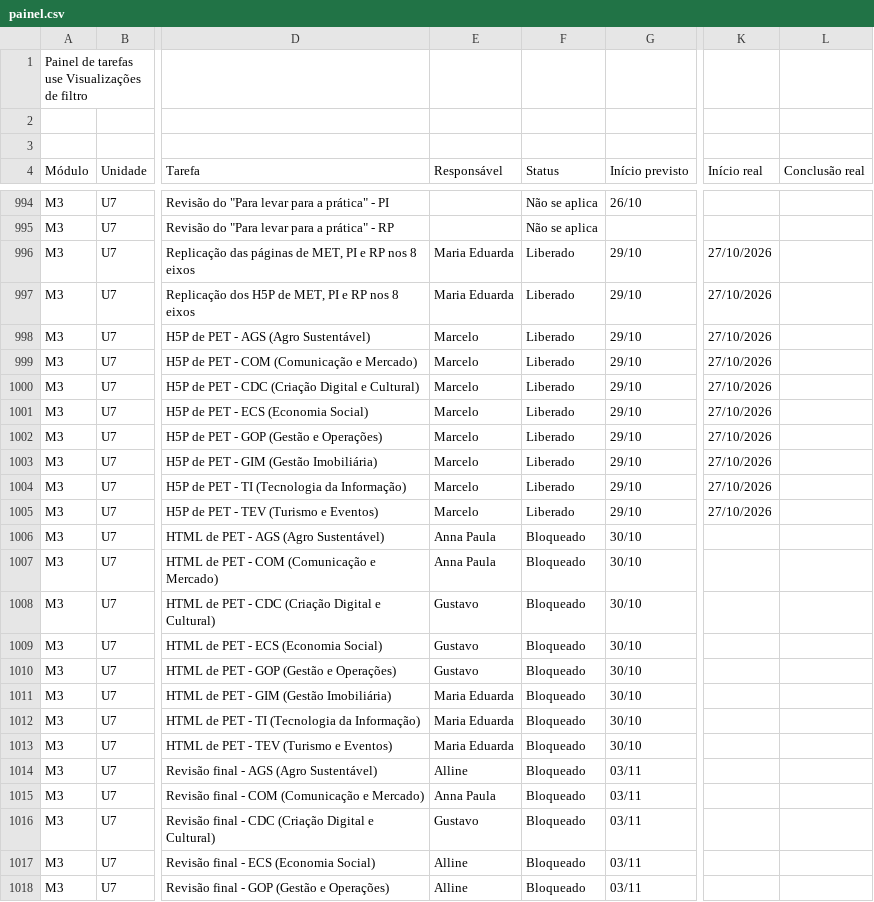
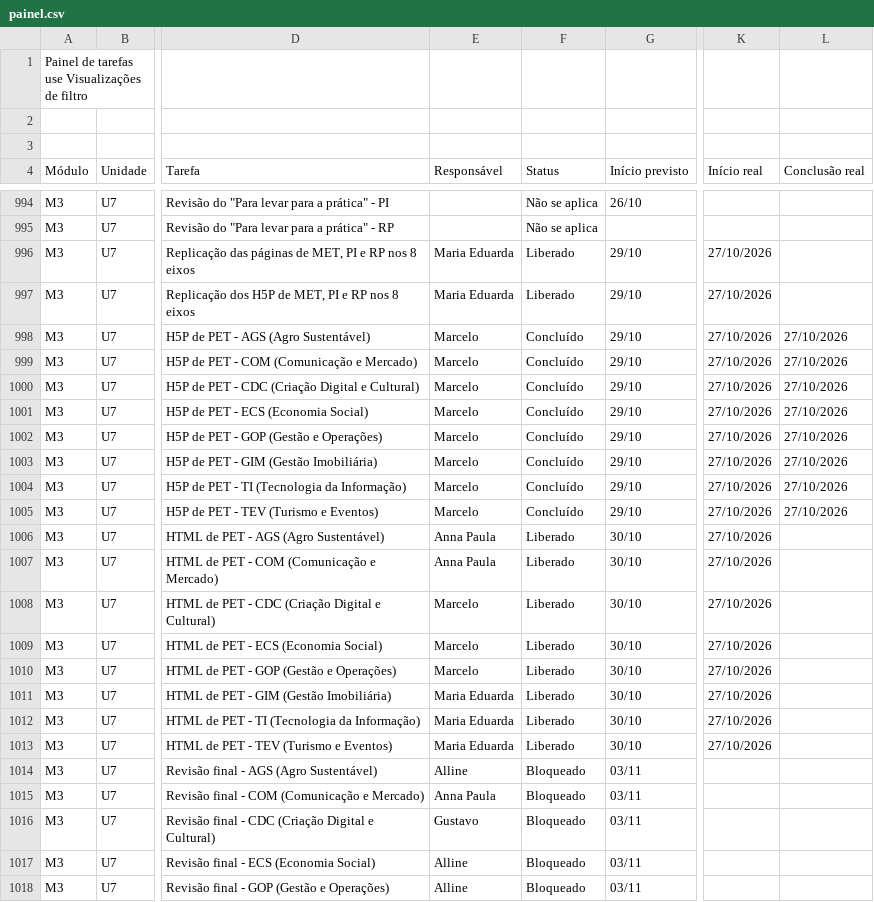
Before and after one commit to Moodle-IFTP-AL/Painel-de-Construcao, a CSV file: painel.csv, drawn as a sheet; only a part is shown, gaps mark what is left out; the diff names each change by its address in the sheet, - before the commit and + after, or states it on an @@ line.

Commit message:
esteira: dados de 27/10/2026 17:02

```diff
--- a/painel.csv
+++ b/painel.csv
-F998:F1005 (Status): Liberado
+F998:F1005 (Status): Concluído
-L998:L1005 (Conclusão real): (empty)
+L998:L1005 (Conclusão real): 27/10/2026
-F1006:F1013 (Status): Bloqueado
+F1006:F1013 (Status): Liberado
-K1006:K1013 (Início real): (empty)
+K1006:K1013 (Início real): 27/10/2026
-E1008:E1010 (Responsável): Gustavo
+E1008:E1010 (Responsável): Marcelo
```
